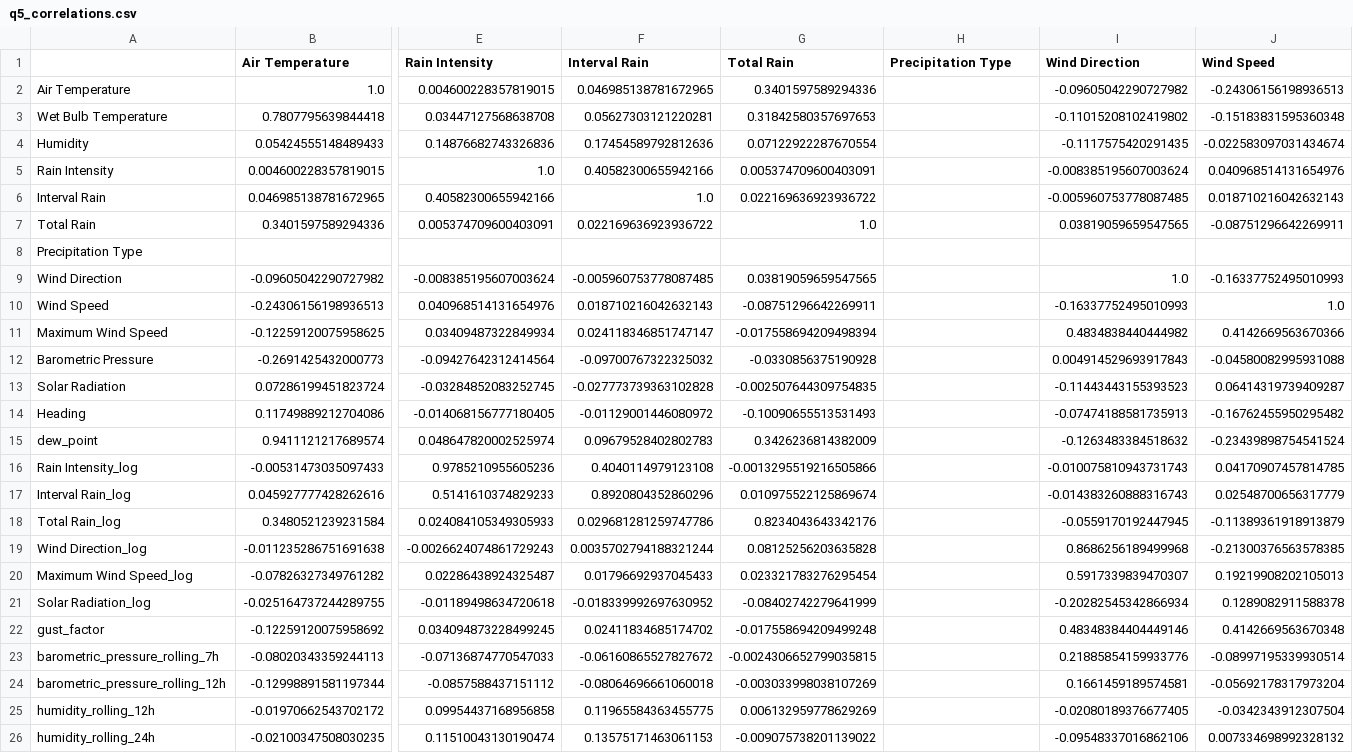
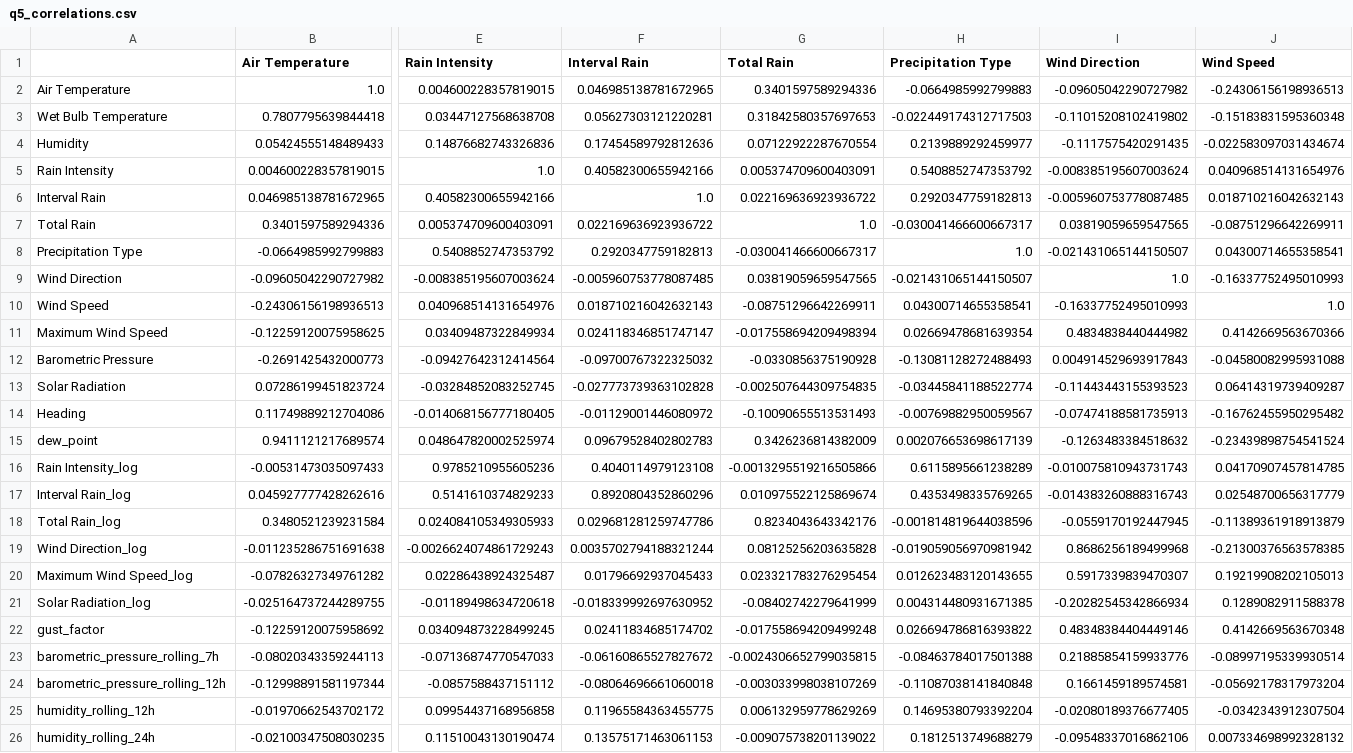
Before and after one commit to UCSF-DataSci/ds217-11-final-jack-neary, a CSV file: output/q5_correlations.csv, drawn as a sheet; only a part is shown, gaps mark what is left out; removed rows and columns are numbered as before the commit, all else as after; rows hold the shown columns only; the diff names each change by its address in the sheet, - before the commit and + after, or states it on an @@ line.

```diff
--- a/output/q5_correlations.csv
+++ b/output/q5_correlations.csv
-H2 (Precipitation Type): (empty)
+H2 (Precipitation Type): -0.0664985992799883
-H3 (Precipitation Type): (empty)
+H3 (Precipitation Type): -0.022449174312717503
-H4 (Precipitation Type): (empty)
+H4 (Precipitation Type): 0.2139889292459977
-H5 (Precipitation Type): (empty)
+H5 (Precipitation Type): 0.5408852747353792
-H6 (Precipitation Type): (empty)
+H6 (Precipitation Type): 0.2920347759182813
-H7 (Precipitation Type): (empty)
+H7 (Precipitation Type): -0.030041466600667317
-row 8: Precipitation Type
+row 8: Precipitation Type | -0.0664985992799883 | 0.5408852747353792 | 0.2920347759182813 | -0.030041466600667317 | 1.0 | -0.021431065144150507 | 0.04300714655358541
-H9 (Precipitation Type): (empty)
+H9 (Precipitation Type): -0.021431065144150507
-H10 (Precipitation Type): (empty)
+H10 (Precipitation Type): 0.04300714655358541
-H11 (Precipitation Type): (empty)
+H11 (Precipitation Type): 0.02669478681639354
-H12 (Precipitation Type): (empty)
+H12 (Precipitation Type): -0.13081128272488493
-H13 (Precipitation Type): (empty)
+H13 (Precipitation Type): -0.03445841188522774
-H14 (Precipitation Type): (empty)
+H14 (Precipitation Type): -0.00769882950059567
-H15 (Precipitation Type): (empty)
+H15 (Precipitation Type): 0.002076653698617139
-H16 (Precipitation Type): (empty)
+H16 (Precipitation Type): 0.6115895661238289
-H17 (Precipitation Type): (empty)
+H17 (Precipitation Type): 0.4353498335769265
-H18 (Precipitation Type): (empty)
+H18 (Precipitation Type): -0.001814819644038596
-H19 (Precipitation Type): (empty)
+H19 (Precipitation Type): -0.019059056970981942
-H20 (Precipitation Type): (empty)
+H20 (Precipitation Type): 0.012623483120143655
-H21 (Precipitation Type): (empty)
+H21 (Precipitation Type): 0.004314480931671385
-H22 (Precipitation Type): (empty)
+H22 (Precipitation Type): 0.026694786816393822
-H23 (Precipitation Type): (empty)
+H23 (Precipitation Type): -0.08463784017501388
-H24 (Precipitation Type): (empty)
+H24 (Precipitation Type): -0.11087038141840848
-H25 (Precipitation Type): (empty)
+H25 (Precipitation Type): 0.14695380793392204
-H26 (Precipitation Type): (empty)
+H26 (Precipitation Type): 0.1812513749688279
```
Also changed, not shown: output/q7_feature_importance.csv, 22 other files.
